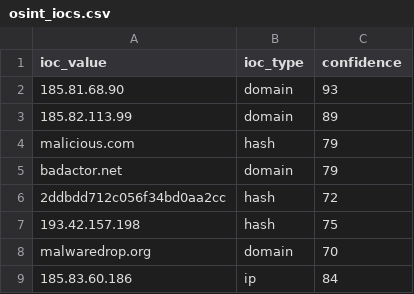
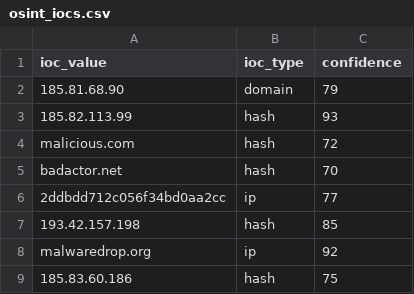
Before and after one commit to DRA3V50/Network-Threat-Intelligence, a CSV file: build/iocs/osint_iocs.csv, drawn as a sheet.

```diff
--- a/build/iocs/osint_iocs.csv
+++ b/build/iocs/osint_iocs.csv
@@ -1,9 +1,9 @@
 ioc_value,ioc_type,confidence
-185.81.68.90,domain,93
-185.82.113.99,domain,89
-malicious.com,hash,79
-badactor.net,domain,79
-2ddbdd712c056f34bd0aa2cc,hash,72
-193.42.157.198,hash,75
-malwaredrop.org,domain,70
-185.83.60.186,ip,84
+185.81.68.90,domain,79
+185.82.113.99,hash,93
+malicious.com,hash,72
+badactor.net,hash,70
+2ddbdd712c056f34bd0aa2cc,ip,77
+193.42.157.198,hash,85
+malwaredrop.org,ip,92
+185.83.60.186,hash,75
```
Also changed, not shown: 4 other files.
